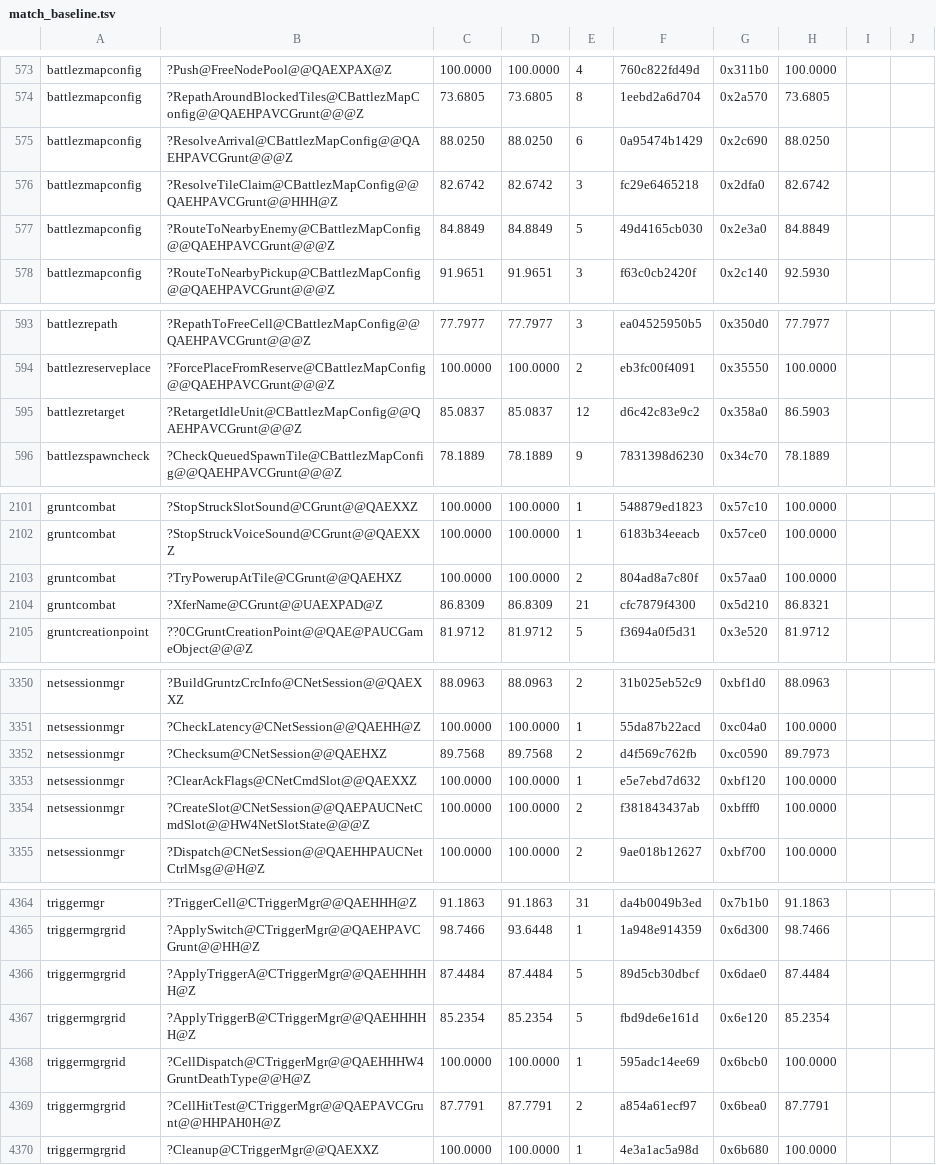
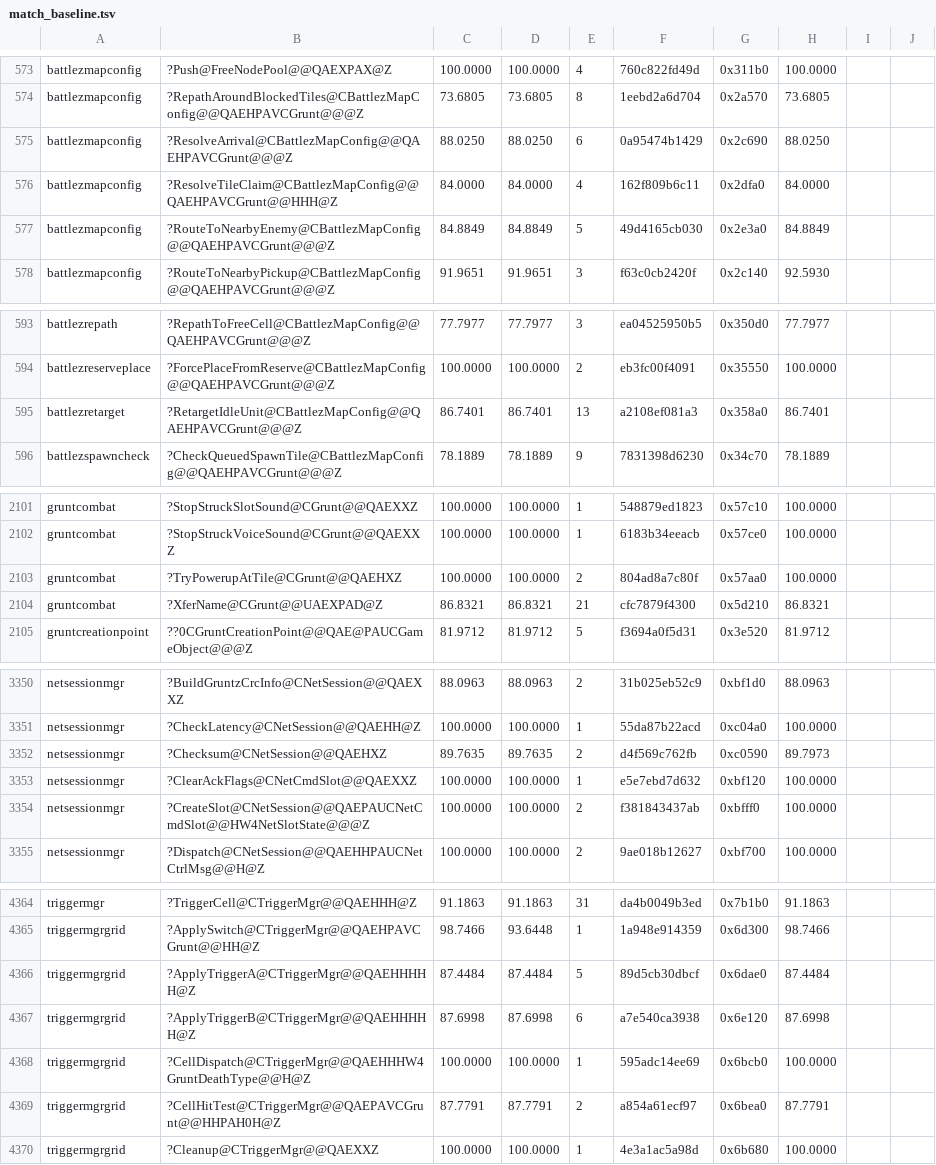
Before and after one commit to sushi-shi/gruntz-decomp, a TSV file: config/match_baseline.tsv, drawn as a sheet; only a part is shown, gaps mark what is left out; the diff covers the shown part only.

```diff
--- a/config/match_baseline.tsv
+++ b/config/match_baseline.tsv
@@ -575,3 +575,3 @@ battlezmapconfig	?RepathAroundBlockedTiles@CBattlezMapConfig@@QAEHPAVCGrunt@@@Z
 battlezmapconfig	?ResolveArrival@CBattlezMapConfig@@QAEHPAVCGrunt@@@Z	88.0250	88.0250	6	0a95474b1429	0x2c690	88.0250	
-battlezmapconfig	?ResolveTileClaim@CBattlezMapConfig@@QAEHPAVCGrunt@@HHH@Z	82.6742	82.6742	3	fc29e6465218	0x2dfa0	82.6742	
+battlezmapconfig	?ResolveTileClaim@CBattlezMapConfig@@QAEHPAVCGrunt@@HHH@Z	84.0000	84.0000	4	162f809b6c11	0x2dfa0	84.0000	
 battlezmapconfig	?RouteToNearbyEnemy@CBattlezMapConfig@@QAEHPAVCGrunt@@@Z	84.8849	84.8849	5	49d4165cb030	0x2e3a0	84.8849	
@@ -594,3 +594,3 @@ battlezrepath	?RepathToFreeCell@CBattlezMapConfig@@QAEHPAVCGrunt@@@Z	77.7977	77.
 battlezreserveplace	?ForcePlaceFromReserve@CBattlezMapConfig@@QAEHPAVCGrunt@@@Z	100.0000	100.0000	2	eb3fc00f4091	0x35550	100.0000	
-battlezretarget	?RetargetIdleUnit@CBattlezMapConfig@@QAEHPAVCGrunt@@@Z	85.0837	85.0837	12	d6c42c83e9c2	0x358a0	86.5903	
+battlezretarget	?RetargetIdleUnit@CBattlezMapConfig@@QAEHPAVCGrunt@@@Z	86.7401	86.7401	13	a2108ef081a3	0x358a0	86.7401	
 battlezspawncheck	?CheckQueuedSpawnTile@CBattlezMapConfig@@QAEHPAVCGrunt@@@Z	78.1889	78.1889	9	7831398d6230	0x34c70	78.1889	
@@ -2103,3 +2103,3 @@ gruntcombat	?StopStruckVoiceSound@CGrunt@@QAEXXZ	100.0000	100.0000	1	6183b34eeac
 gruntcombat	?TryPowerupAtTile@CGrunt@@QAEHXZ	100.0000	100.0000	2	804ad8a7c80f	0x57aa0	100.0000	
-gruntcombat	?XferName@CGrunt@@UAEXPAD@Z	86.8309	86.8309	21	cfc7879f4300	0x5d210	86.8321	
+gruntcombat	?XferName@CGrunt@@UAEXPAD@Z	86.8321	86.8321	21	cfc7879f4300	0x5d210	86.8321	
 gruntcreationpoint	??0CGruntCreationPoint@@QAE@PAUCGameObject@@@Z	81.9712	81.9712	5	f3694a0f5d31	0x3e520	81.9712	
@@ -3351,3 +3351,3 @@ netsessionmgr	?BuildGruntzCrcInfo@CNetSession@@QAEXXZ	88.0963	88.0963	2	31b025eb
 netsessionmgr	?CheckLatency@CNetSession@@QAEHH@Z	100.0000	100.0000	1	55da87b22acd	0xc04a0	100.0000	
-netsessionmgr	?Checksum@CNetSession@@QAEHXZ	89.7568	89.7568	2	d4f569c762fb	0xc0590	89.7973	
+netsessionmgr	?Checksum@CNetSession@@QAEHXZ	89.7635	89.7635	2	d4f569c762fb	0xc0590	89.7973	
 netsessionmgr	?ClearAckFlags@CNetCmdSlot@@QAEXXZ	100.0000	100.0000	1	e5e7ebd7d632	0xbf120	100.0000	
@@ -4366,3 +4366,3 @@ triggermgrgrid	?ApplySwitch@CTriggerMgr@@QAEHPAVCGrunt@@HH@Z	98.7466	93.6448	1	1
 triggermgrgrid	?ApplyTriggerA@CTriggerMgr@@QAEHHHHH@Z	87.4484	87.4484	5	89d5cb30dbcf	0x6dae0	87.4484	
-triggermgrgrid	?ApplyTriggerB@CTriggerMgr@@QAEHHHHH@Z	85.2354	85.2354	5	fbd9de6e161d	0x6e120	85.2354	
+triggermgrgrid	?ApplyTriggerB@CTriggerMgr@@QAEHHHHH@Z	87.6998	87.6998	6	a7e540ca3938	0x6e120	87.6998	
 triggermgrgrid	?CellDispatch@CTriggerMgr@@QAEHHHW4GruntDeathType@@H@Z	100.0000	100.0000	1	595adc14ee69	0x6bcb0	100.0000	
```
Also changed, not shown: 10 edited cells elsewhere in this file, 1 other file.
